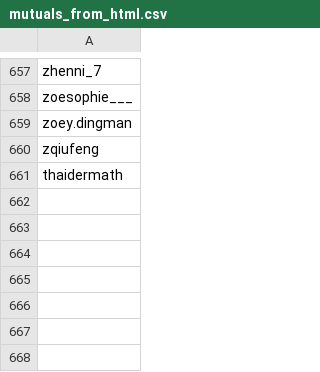
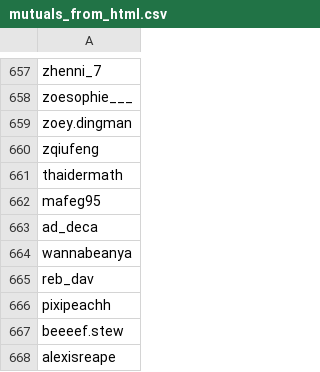
Before and after one commit to SamPease/instagram_network_analysis, a CSV file: mutuals_from_html.csv, drawn as a sheet; only a part is shown, gaps mark what is left out; the diff names each change by its address in the sheet, - before the commit and + after, or states it on an @@ line.

```diff
--- a/mutuals_from_html.csv
+++ b/mutuals_from_html.csv
+row 662: mafeg95
+row 663: ad_deca
+row 664: wannabeanya
+row 665: reb_dav
+row 666: pixipeachh
+row 667: beeeef.stew
+row 668: alexisreape
```
Also changed, not shown: 8 other files.
